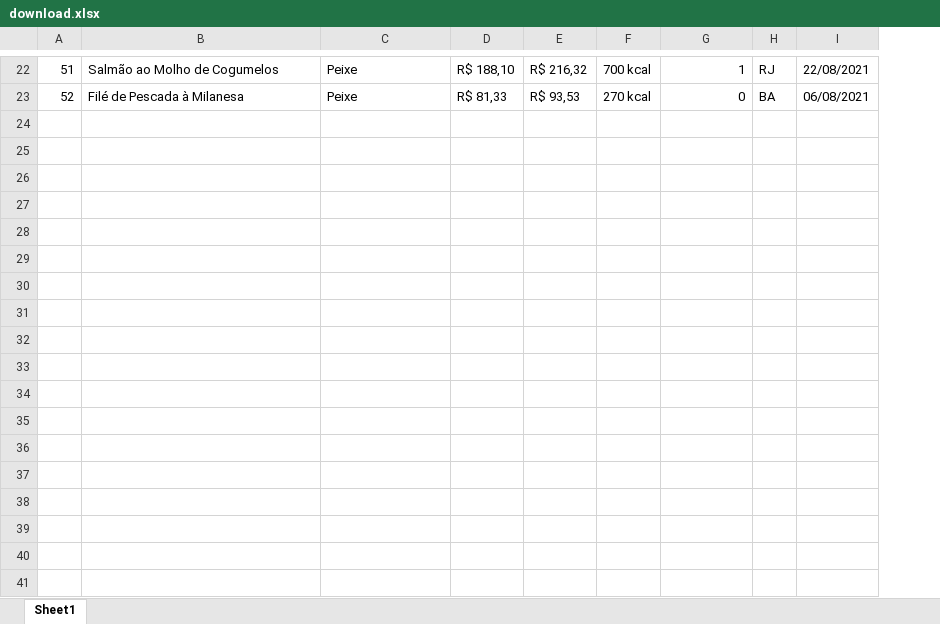
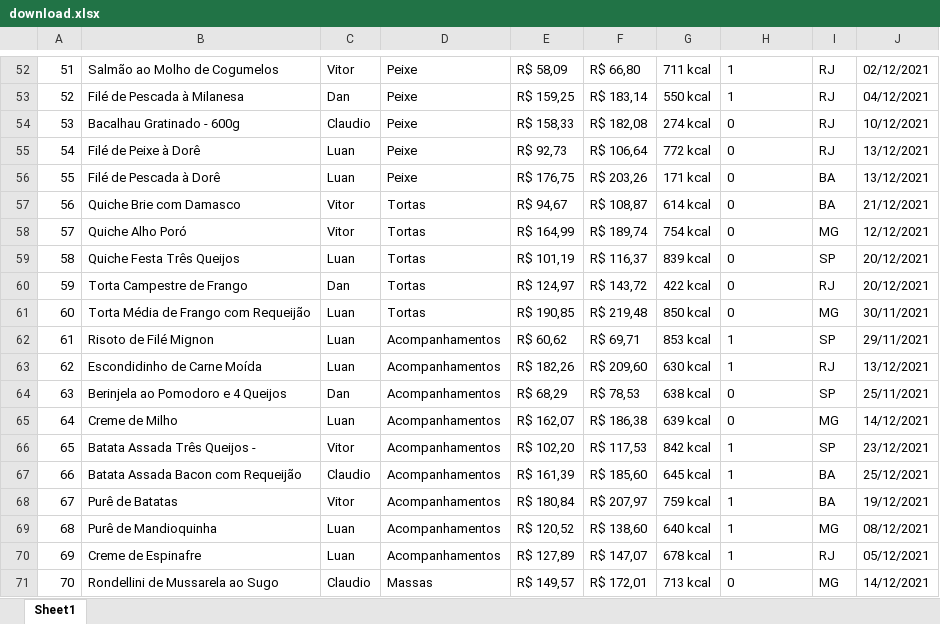
Before and after one commit to Power-Components/powergrid-demo, an Excel workbook: storage/download.xlsx, sheet Sheet1, drawn as a sheet; only a part is shown, gaps mark what is left out; values as stored, in another font and other column widths than the file's, no borders; removed rows and columns are numbered as before the commit, all else as after; the diff covers the shown part only; the diff names each change by its address in the sheet, - before the commit and + after, or states it on an @@ line.

```diff
--- a/storage/download.xlsx (sheet Sheet1)
+++ b/storage/download.xlsx (sheet Sheet1)
+column C, rows 52-53: Vitor | Dan
-column D, rows 22-23: R$ 188,10 | R$ 81,33
-column E, rows 22-23: R$ 216,32 | R$ 93,53
-column F, rows 22-23: 700 kcal | 270 kcal
+column E, rows 52-53: R$ 58,09 | R$ 159,25
+column F, rows 52-53: R$ 66,80 | R$ 183,14
+column G, rows 52-53: 711 kcal | 550 kcal
-column I, rows 22-23: 22/08/2021 | 06/08/2021
+column J, rows 52-53: 02/12/2021 | 04/12/2021
-H52 alignment: right
+H52 alignment: left
-H53: 0
+H53: 1
-I53: BA
+I53: RJ
+row 54: 53 | Bacalhau Gratinado - 600g | Claudio | Peixe | R$ 158,33 | R$ 182,08 | 274 kcal | 0 | RJ | 10/12/2021
+row 55: 54 | Filé de Peixe à Dorê | Luan | Peixe | R$ 92,73 | R$ 106,64 | 772 kcal | 0 | RJ | 13/12/2021
+row 56: 55 | Filé de Pescada à Dorê | Luan | Peixe | R$ 176,75 | R$ 203,26 | 171 kcal | 0 | BA | 13/12/2021
+row 57: 56 | Quiche Brie com Damasco | Vitor | Tortas | R$ 94,67 | R$ 108,87 | 614 kcal | 0 | BA | 21/12/2021
+row 58: 57 | Quiche Alho Poró | Vitor | Tortas | R$ 164,99 | R$ 189,74 | 754 kcal | 0 | MG | 12/12/2021
+row 59: 58 | Quiche Festa Três Queijos | Luan | Tortas | R$ 101,19 | R$ 116,37 | 839 kcal | 0 | SP | 20/12/2021
+row 60: 59 | Torta Campestre de Frango | Dan | Tortas | R$ 124,97 | R$ 143,72 | 422 kcal | 0 | RJ | 20/12/2021
+row 61: 60 | Torta Média de Frango com Requeijão | Luan | Tortas | R$ 190,85 | R$ 219,48 | 850 kcal | 0 | MG | 30/11/2021
+row 62: 61 | Risoto de Filé Mignon | Luan | Acompanhamentos | R$ 60,62 | R$ 69,71 | 853 kcal | 1 | SP | 29/11/2021
+row 63: 62 | Escondidinho de Carne Moída | Luan | Acompanhamentos | R$ 182,26 | R$ 209,60 | 630 kcal | 1 | RJ | 13/12/2021
+row 64: 63 | Berinjela ao Pomodoro e 4 Queijos | Dan | Acompanhamentos | R$ 68,29 | R$ 78,53 | 638 kcal | 0 | SP | 25/11/2021
+row 65: 64 | Creme de Milho | Luan | Acompanhamentos | R$ 162,07 | R$ 186,38 | 639 kcal | 0 | MG | 14/12/2021
+row 66: 65 | Batata Assada Três Queijos - | Vitor | Acompanhamentos | R$ 102,20 | R$ 117,53 | 842 kcal | 1 | SP | 23/12/2021
+row 67: 66 | Batata Assada Bacon com Requeijão | Claudio | Acompanhamentos | R$ 161,39 | R$ 185,60 | 645 kcal | 1 | BA | 25/12/2021
+row 68: 67 | Purê de Batatas | Vitor | Acompanhamentos | R$ 180,84 | R$ 207,97 | 759 kcal | 1 | BA | 19/12/2021
+row 69: 68 | Purê de Mandioquinha | Luan | Acompanhamentos | R$ 120,52 | R$ 138,60 | 640 kcal | 1 | MG | 08/12/2021
+row 70: 69 | Creme de Espinafre | Luan | Acompanhamentos | R$ 127,89 | R$ 147,07 | 678 kcal | 1 | RJ | 05/12/2021
+row 71: 70 | Rondellini de Mussarela ao Sugo | Claudio | Massas | R$ 149,57 | R$ 172,01 | 713 kcal | 0 | MG | 14/12/2021
```
Also changed, not shown: 63 added rows, 1 removed row, 26 edited cells and cell formats elsewhere in this sheet, 9 other files.
